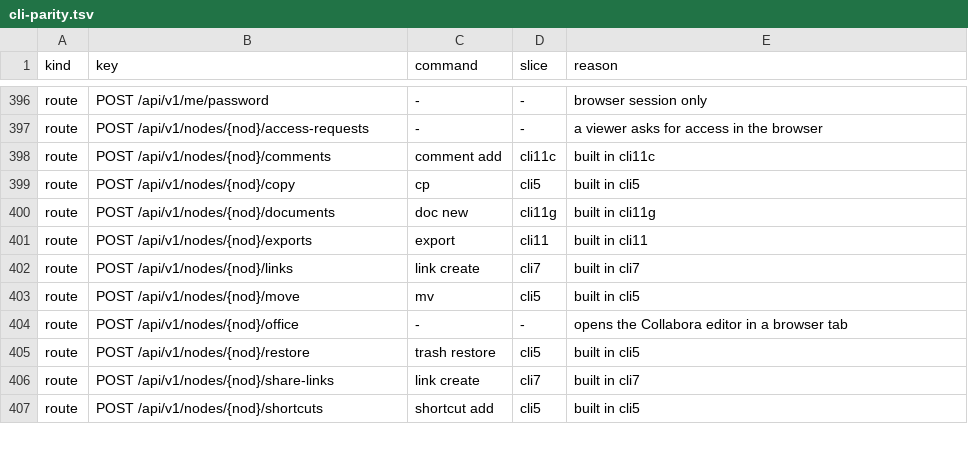
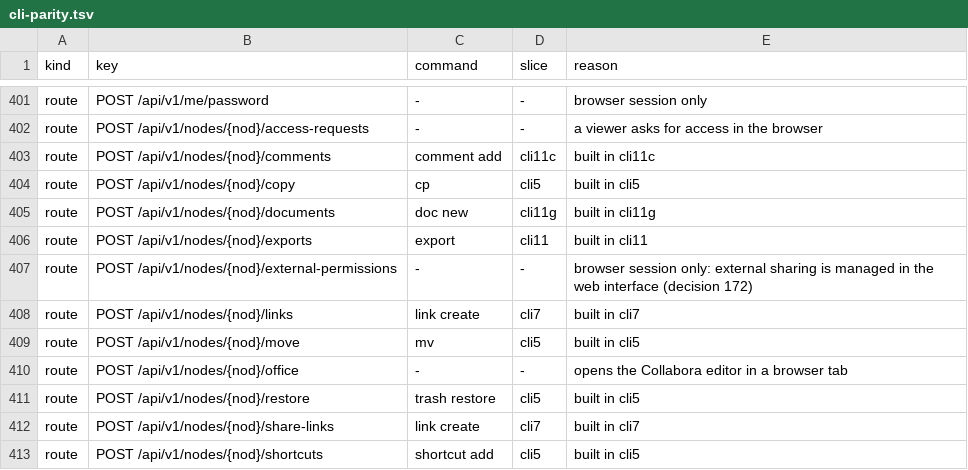
Before and after one commit to shukiv/selfcloud, a TSV file: docs/cli-parity.tsv, drawn as a sheet; only a part is shown, gaps mark what is left out; the diff covers the shown part only.

Commit message:
test: email proof and external-sharing grants, red until they land

```diff
--- a/docs/cli-parity.tsv
+++ b/docs/cli-parity.tsv
@@ -401,2 +406,3 @@ route	POST /api/v1/nodes/{nod}/documents	doc new	cli11g	built in cli11g
 route	POST /api/v1/nodes/{nod}/exports	export	cli11	built in cli11
+route	POST /api/v1/nodes/{nod}/external-permissions	-	-	browser session only: external sharing is managed in the web interface (decision 172)
 route	POST /api/v1/nodes/{nod}/links	link create	cli7	built in cli7
```
Also changed, not shown: 5 added rows elsewhere in this file, 5 other files.
